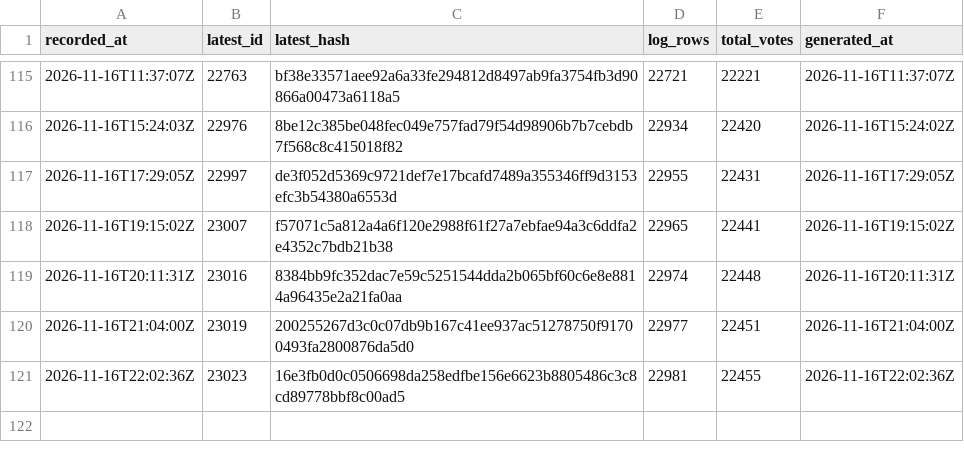
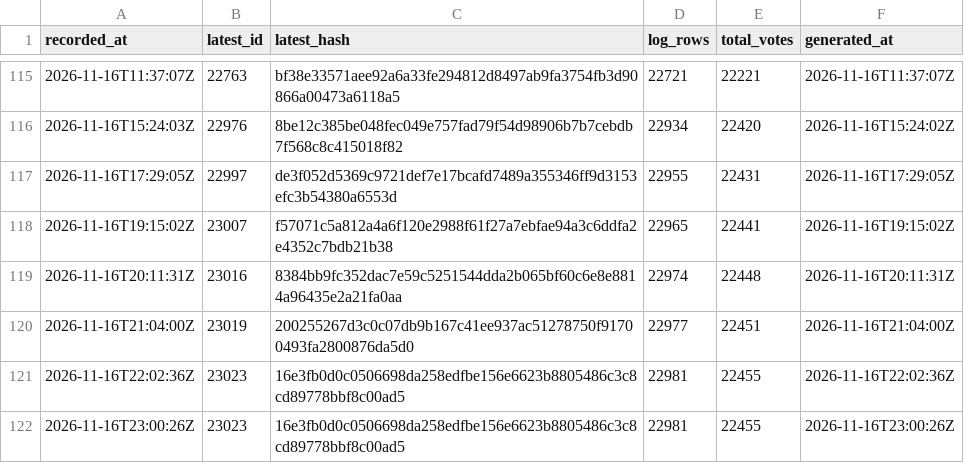
Before and after one commit to listastudentore-afk/lista-studentore-audit, a CSV file: heads.csv, drawn as a sheet; only a part is shown, gaps mark what is left out; the diff names each change by its address in the sheet, - before the commit and + after, or states it on an @@ line.

```diff
--- a/heads.csv
+++ b/heads.csv
+row 122: 2026-11-16T23:00:26Z | 23023 | 16e3fb0d0c0506698da258edfbe156e6623b8805486c3c8cd89778bbf8c00ad5 | 22981 | 22455 | 2026-11-16T23:00:26Z
```
Also changed, not shown: tirana-heads.csv, 1 other file.
